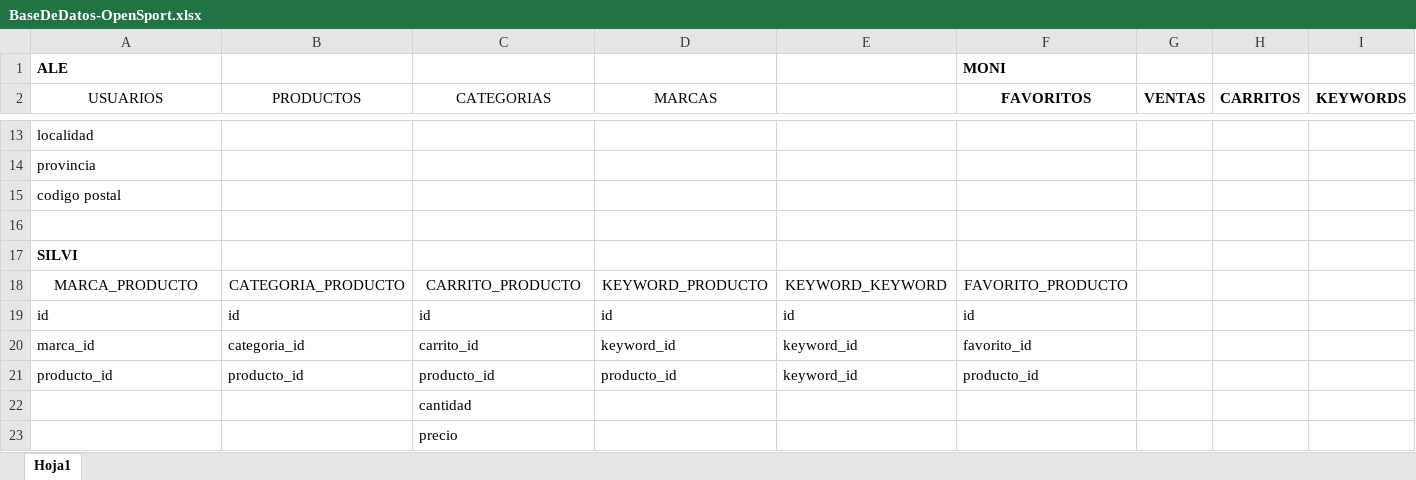
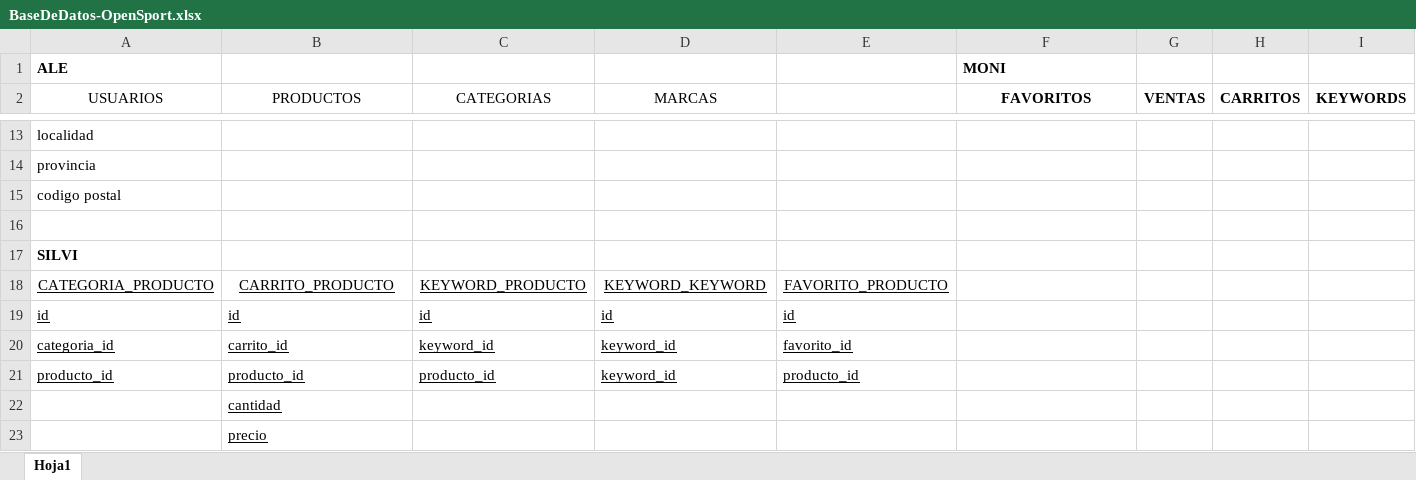
Before and after one commit to aleayosa/proyectointegrador, an Excel workbook: BaseDeDatos-OpenSport.xlsx, sheet Hoja1, drawn as a sheet; only a part is shown, gaps mark what is left out; values as stored, in another font and other column widths than the file's, no borders; removed rows and columns are numbered as before the commit, all else as after; rows hold the shown columns only; the diff names each change by its address in the sheet, - before the commit and + after, or states it on an @@ line.

```diff
--- a/BaseDeDatos-OpenSport.xlsx (sheet Hoja1)
+++ b/BaseDeDatos-OpenSport.xlsx (sheet Hoja1)
-row 18: MARCA_PRODUCTO | CATEGORIA_PRODUCTO | CARRITO_PRODUCTO | KEYWORD_PRODUCTO | KEYWORD_KEYWORD | FAVORITO_PRODUCTO
+row 18: CATEGORIA_PRODUCTO | CARRITO_PRODUCTO | KEYWORD_PRODUCTO | KEYWORD_KEYWORD | FAVORITO_PRODUCTO
-A19:E19 underline: off
+A19:E19 underline: on
-F19 (FAVORITOS): id
+F19 (FAVORITOS): (empty)
-row 20: marca_id | categoria_id | carrito_id | keyword_id | keyword_id | favorito_id
+row 20: categoria_id | carrito_id | keyword_id | keyword_id | favorito_id
-A21:E21 underline: off
+A21:E21 underline: on
-D21 (MARCAS): producto_id
+D21 (MARCAS): keyword_id
-E21: keyword_id
+E21: producto_id
-F21 (FAVORITOS): producto_id
+F21 (FAVORITOS): (empty)
-row 22:  |  | cantidad
-row 23:  |  | precio
+row 22:  | cantidad
+row 23:  | precio
```
Also changed, not shown: 3 other files.
